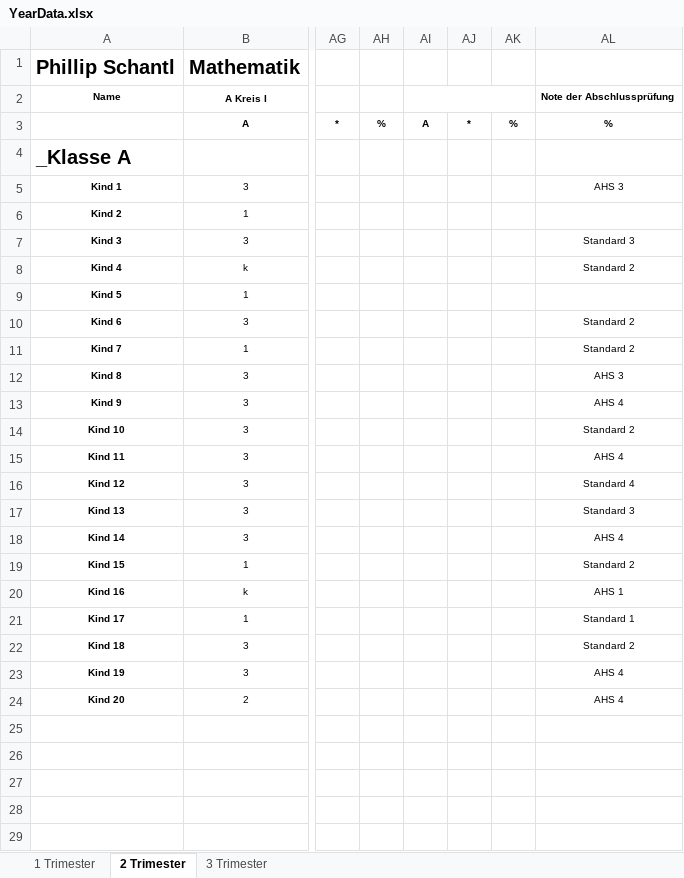
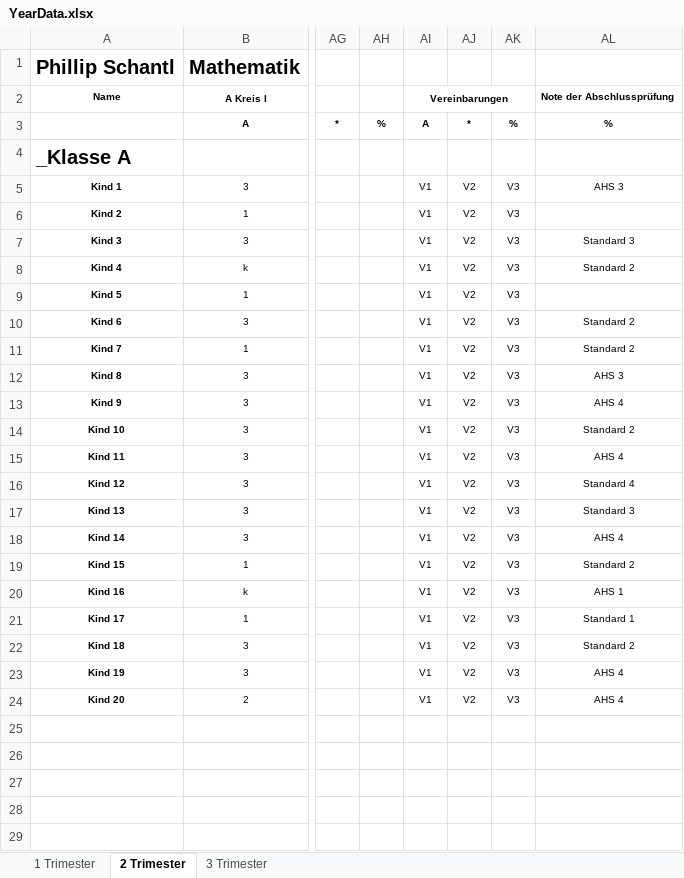
Before and after one commit to Dadissimo/Damsy, an Excel workbook: data/YearData.xlsx, sheet 2 Trimester, drawn as a sheet; only a part is shown, gaps mark what is left out; values as stored, in another font and other column widths than the file's, no borders; the diff names each change by its address in the sheet, - before the commit and + after, or states it on an @@ line.

```diff
--- a/data/YearData.xlsx (sheet 2 Trimester)
+++ b/data/YearData.xlsx (sheet 2 Trimester)
-AI2: (empty)
+AI2: Vereinbarungen
-AI5:AI24: (empty)
+AI5:AI24: V1
-AJ5:AJ24: (empty)
+AJ5:AJ24: V2
-AK5:AK24: (empty)
+AK5:AK24: V3
```
Also changed, not shown: sheet 3 Trimester, sheet 1 Trimester, 2 other files.
